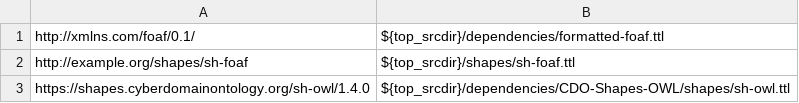
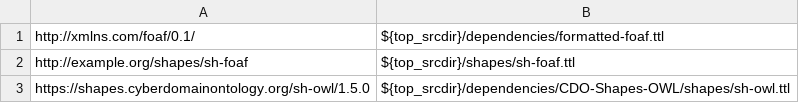
Before and after one commit to Cyber-Domain-Ontology/CDO-Shapes-FOAF, a TSV file: etc/dependency_files.tsv, drawn as a sheet.

Commit message:
Bump CDO-Shapes-OWL; update IRI references
A follow-on patch will regenerate Make-managed files.

Signed-off-by: Alex Nelson <alexander.nelson@nist.gov>

```diff
--- a/etc/dependency_files.tsv
+++ b/etc/dependency_files.tsv
@@ -2,2 +2,2 @@ http://xmlns.com/foaf/0.1/	${top_srcdir}/dependencies/formatted-foaf.ttl
 http://example.org/shapes/sh-foaf	${top_srcdir}/shapes/sh-foaf.ttl
-https://shapes.cyberdomainontology.org/sh-owl/1.4.0	${top_srcdir}/dependencies/CDO-Shapes-OWL/shapes/sh-owl.ttl
+https://shapes.cyberdomainontology.org/sh-owl/1.5.0	${top_srcdir}/dependencies/CDO-Shapes-OWL/shapes/sh-owl.ttl
```
Also changed, not shown: 1 other file.
